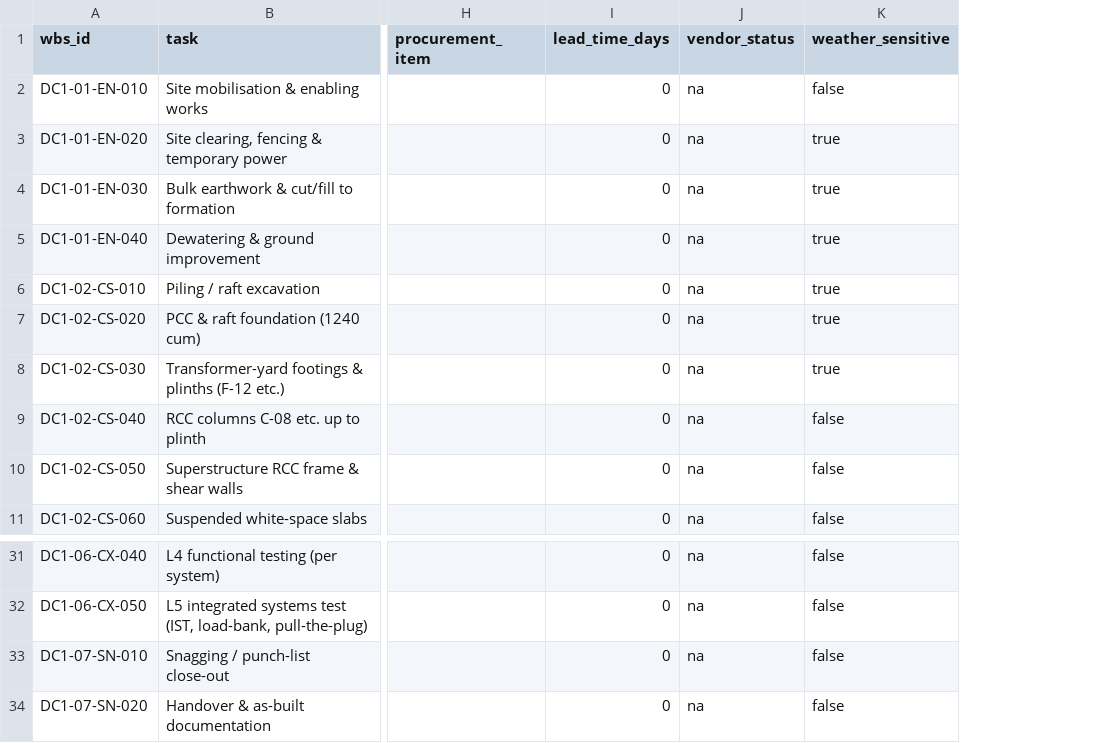
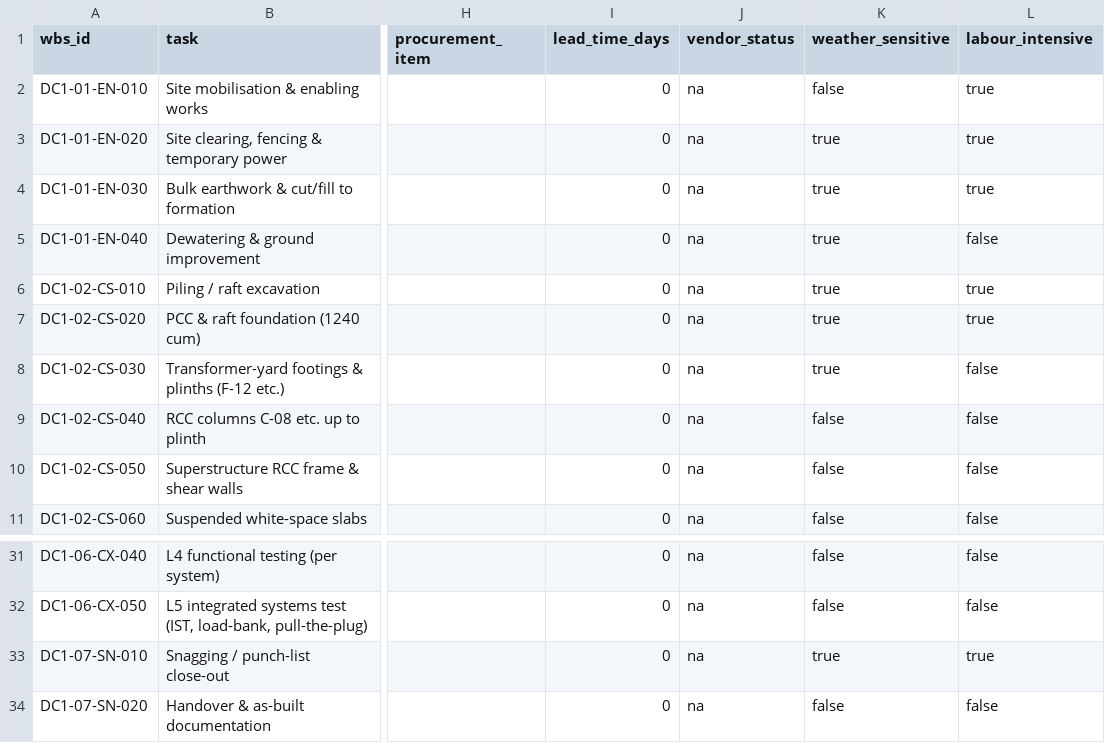
Before and after one commit to AwkJay/sitemind-openai-hackathon, a CSV file: backend/data/schedule/schedule.csv, drawn as a sheet; only a part is shown, gaps mark what is left out; the diff names each change by its address in the sheet, - before the commit and + after, or states it on an @@ line.

Commit message:
improvements in overview page, gantt chart and schedule

```diff
--- a/backend/data/schedule/schedule.csv
+++ b/backend/data/schedule/schedule.csv
+column L (labour_intensive), rows 2-11: true | true | true | false | true | true | false | false | false | false; rows 31-34: false | false | true | false
-K33 (weather_sensitive): false
+K33 (weather_sensitive): true
```
Also changed, not shown: backend/data/project_docs/boq.csv, backend/data/project_docs/rfi_log.csv, 42 other files.
